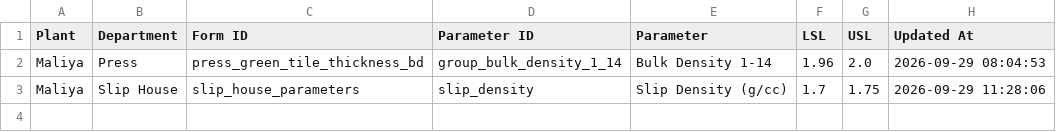
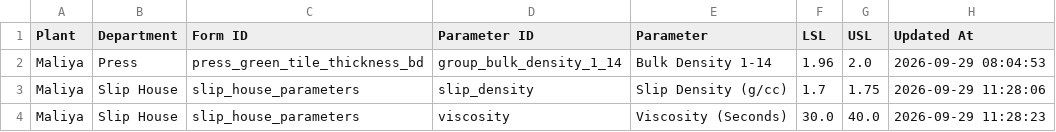
Before and after one commit to data-analyst-simpolo/SPC-Analysis, a CSV file: data/spec_limits.csv, drawn as a sheet.

Commit message:
Update limits for Viscosity (Seconds)

```diff
--- a/data/spec_limits.csv
+++ b/data/spec_limits.csv
@@ -3 +3,2 @@ Maliya,Press,press_green_tile_thickness_bd,group_bulk_density_1_14,Bulk Density
 Maliya,Slip House,slip_house_parameters,slip_density,Slip Density (g/cc),1.7,1.75,2026-09-29 11:28:06
+Maliya,Slip House,slip_house_parameters,viscosity,Viscosity (Seconds),30.0,40.0,2026-09-29 11:28:23
```
